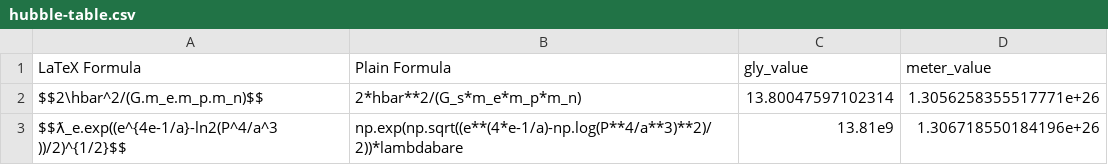
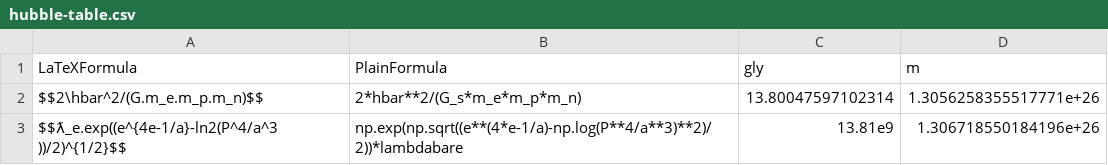
Before and after one commit to LaGuer/hubble-table, a CSV file: hubble-table.csv, drawn as a sheet; only a part is shown; removed rows and columns are numbered as before the commit, all else as after; the diff names each change by its address in the sheet, - before the commit and + after, or states it on an @@ line.

Commit message:
Update hubble-table.csv

```diff
--- a/hubble-table.csv
+++ b/hubble-table.csv
-row 1: LaTeX Formula | Plain Formula | gly_value | meter_value
+row 1: LaTeXFormula | PlainFormula | gly | m
```
